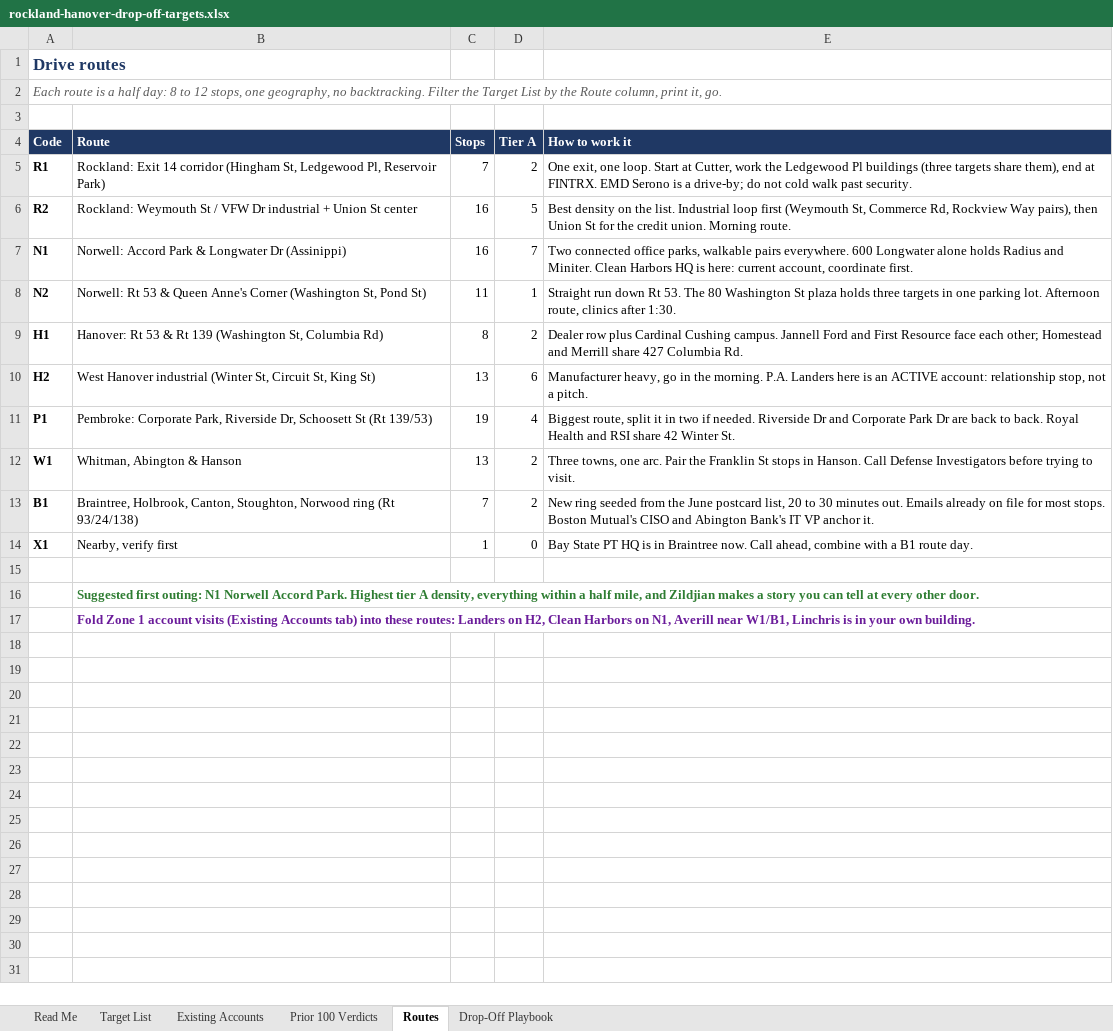
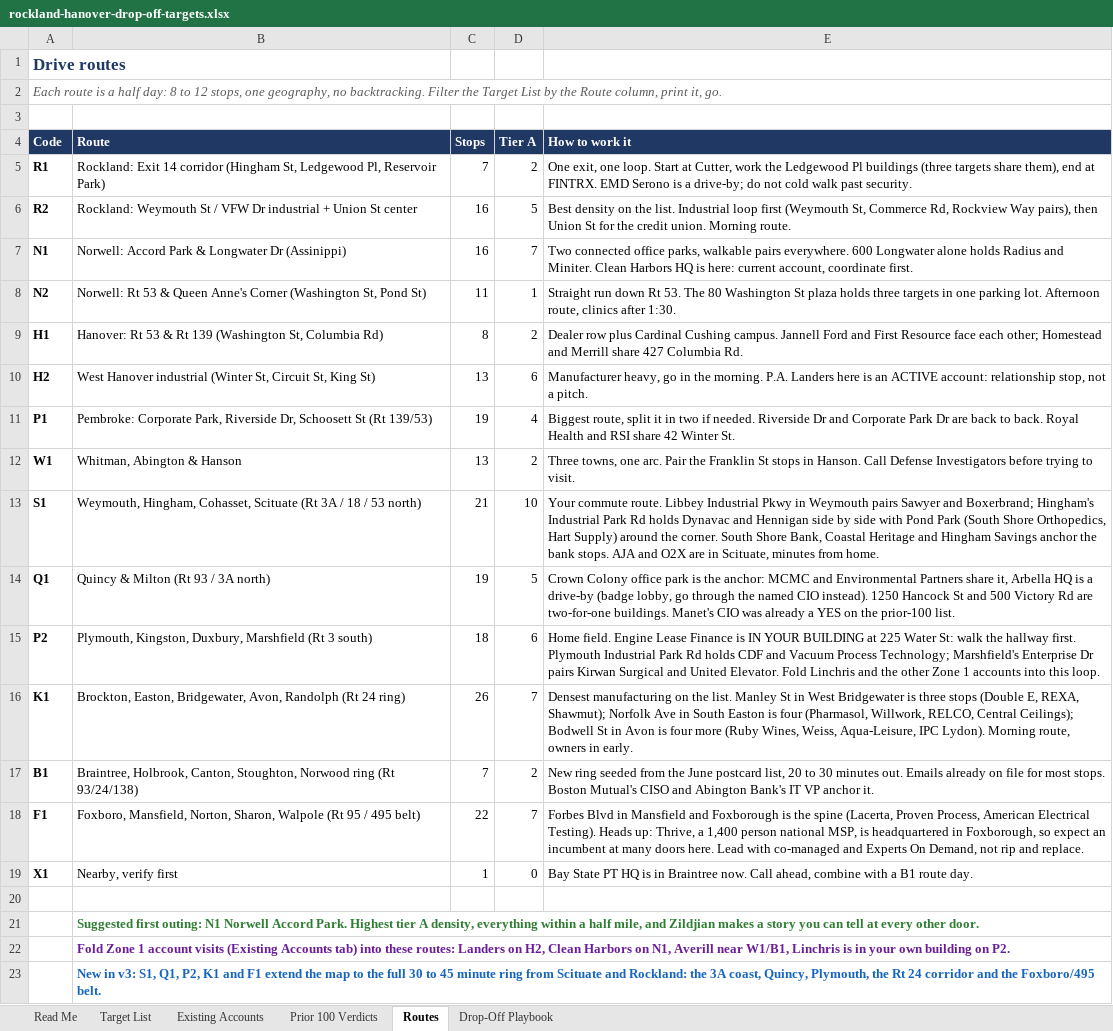
Before and after one commit to WRISTER-AI/5p, an Excel workbook: rockland-hanover-drop-off-targets.xlsx, sheet Routes, drawn as a sheet; values as stored, in another font and other column widths than the file's, no borders; addresses are those after the commit; the diff names each change by its address in the sheet, - before the commit and + after, or states it on an @@ line.

```diff
--- a/rockland-hanover-drop-off-targets.xlsx (sheet Routes)
+++ b/rockland-hanover-drop-off-targets.xlsx (sheet Routes)
+row 13: S1 | Weymouth, Hingham, Cohasset, Scituate (Rt 3A / 18 / 53 north) | 21 | 10 | Your commute route. Libbey Industrial Pkwy in Weymouth pairs Sawyer and Boxerbrand; Hingham's Industrial Park Rd holds Dynavac and Hennigan side by side with Pond Park (South Shore Orthopedics, Hart Supply) around the corner. South Shore Bank, Coastal Heritage and Hingham Savings anchor the bank stops. AJA and O2X are in Scituate, minutes from home.
+row 14: Q1 | Quincy & Milton (Rt 93 / 3A north) | 19 | 5 | Crown Colony office park is the anchor: MCMC and Environmental Partners share it, Arbella HQ is a drive-by (badge lobby, go through the named CIO instead). 1250 Hancock St and 500 Victory Rd are two-for-one buildings. Manet's CIO was already a YES on the prior-100 list.
+row 15: P2 | Plymouth, Kingston, Duxbury, Marshfield (Rt 3 south) | 18 | 6 | Home field. Engine Lease Finance is IN YOUR BUILDING at 225 Water St: walk the hallway first. Plymouth Industrial Park Rd holds CDF and Vacuum Process Technology; Marshfield's Enterprise Dr pairs Kirwan Surgical and United Elevator. Fold Linchris and the other Zone 1 accounts into this loop.
+row 16: K1 | Brockton, Easton, Bridgewater, Avon, Randolph (Rt 24 ring) | 26 | 7 | Densest manufacturing on the list. Manley St in West Bridgewater is three stops (Double E, REXA, Shawmut); Norfolk Ave in South Easton is four (Pharmasol, Willwork, RELCO, Central Ceilings); Bodwell St in Avon is four more (Ruby Wines, Weiss, Aqua-Leisure, IPC Lydon). Morning route, owners in early.
+row 18: F1 | Foxboro, Mansfield, Norton, Sharon, Walpole (Rt 95 / 495 belt) | 22 | 7 | Forbes Blvd in Mansfield and Foxborough is the spine (Lacerta, Proven Process, American Electrical Testing). Heads up: Thrive, a 1,400 person national MSP, is headquartered in Foxborough, so expect an incumbent at many doors here. Lead with co-managed and Experts On Demand, not rip and replace.
-B22 (Route): …your own building.
+B22 (Route): …your own building on P2.
+row 23:  | New in v3: S1, Q1, P2, K1 and F1 extend the map to the full 30 to 45 minute ring from Scituate and Rockland: the 3A coast, Quincy, Plymouth, the Rt 24 corridor and the Foxboro/495 belt.
```
Also changed, not shown: sheet Target List, sheet Read Me, formulas that keep their value, 3 other files.
